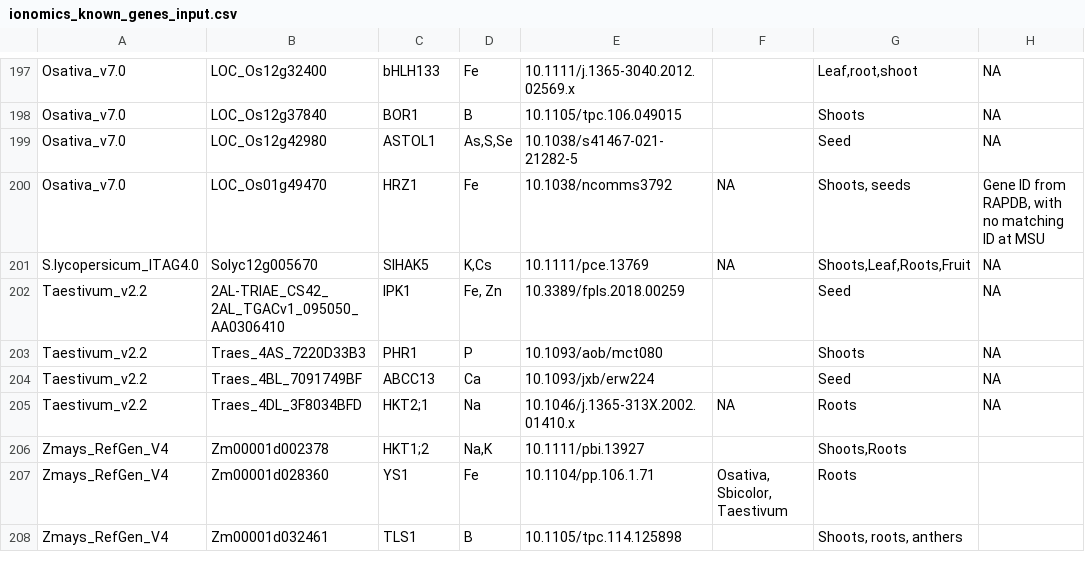
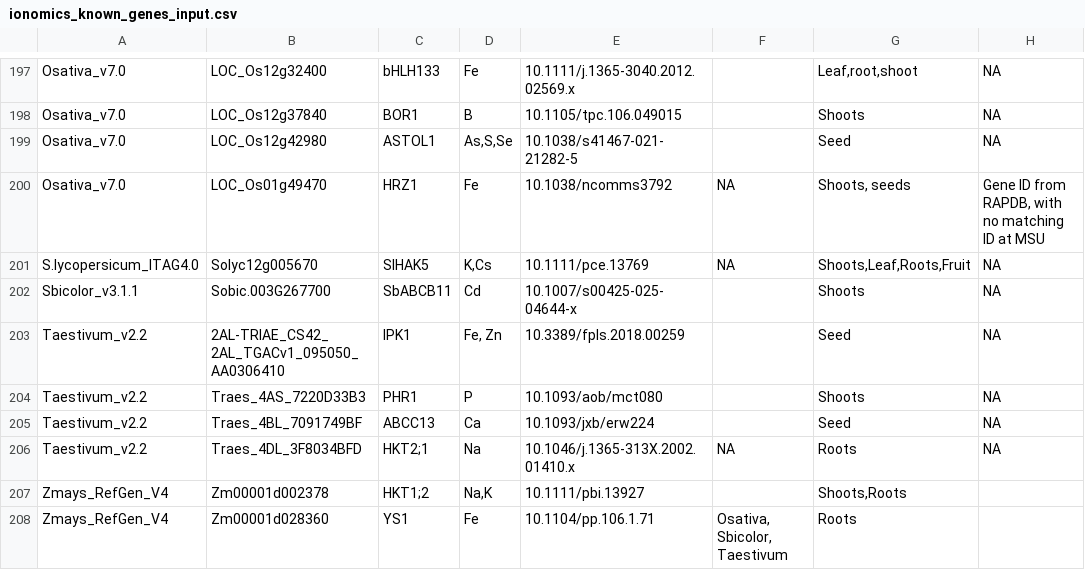
Before and after one commit to danforthcenter/KIG_v2, a CSV file: ionomics_known_genes_input.csv, drawn as a sheet; only a part is shown, gaps mark what is left out; the shorter side is filled out with more unchanged rows.

Commit message:
Update ionomics_known_genes_input.csv
Added SbABCB11

```diff
--- a/ionomics_known_genes_input.csv
+++ b/ionomics_known_genes_input.csv
@@ -201,2 +201,3 @@ Osativa_v7.0,LOC_Os01g49470,HRZ1,Fe,10.1038/ncomms3792,NA,"Shoots, seeds","Gene
 S.lycopersicum_ITAG4.0,Solyc12g005670,SlHAK5,"K,Cs",10.1111/pce.13769,NA,"Shoots,Leaf,Roots,Fruit",NA
+Sbicolor_v3.1.1,Sobic.003G267700,SbABCB11,Cd,10.1007/s00425-025-04644-x,,"Shoots",NA
 Taestivum_v2.2,2AL-TRIAE_CS42_ 2AL_TGACv1_095050_AA0306410,IPK1,"Fe, Zn",10.3389/fpls.2018.00259,,Seed,NA
```
